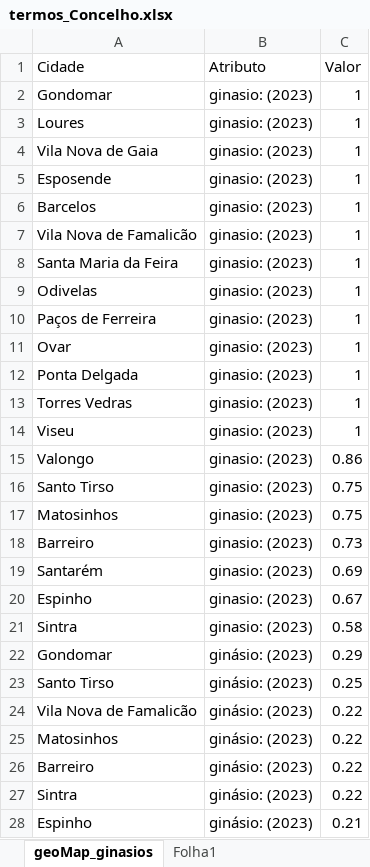
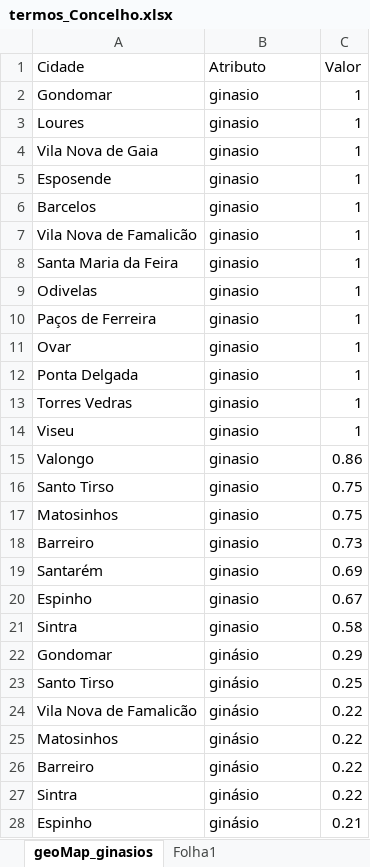
Before and after one commit to tassiogomes/GymTrend-Task-Force, an Excel workbook: Arquivos/Dataset/termos_Concelho.xlsx, sheet geoMap_ginasios, drawn as a sheet; only a part is shown; values as stored, in another font and other column widths than the file's, no borders; table styles not drawn; the diff covers the shown part only; the diff names each change by its address in the sheet, - before the commit and + after, or states it on an @@ line.

```diff
--- a/Arquivos/Dataset/termos_Concelho.xlsx (sheet geoMap_ginasios)
+++ b/Arquivos/Dataset/termos_Concelho.xlsx (sheet geoMap_ginasios)
-B2:B21 (Atributo): ginasio: (2023)
+B2:B21 (Atributo): ginasio
-B22:B28 (Atributo): ginásio: (2023)
+B22:B28 (Atributo): ginásio
```
Also changed, not shown: 357 edited cells elsewhere in this sheet, Arquivos/Dataset/datas_ginasio.xlsx.
